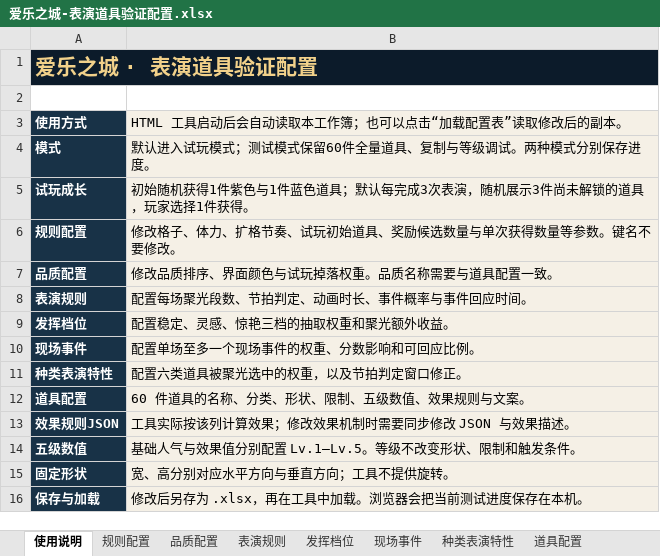
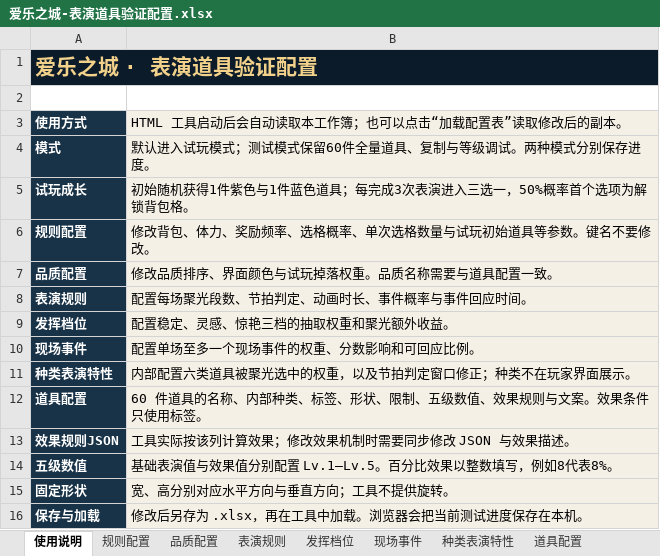
Before and after one commit to Bjack90009/melody-city-prop-validator, an Excel workbook: data/爱乐之城-表演道具验证配置.xlsx, sheet 使用说明, drawn as a sheet; values as stored, in another font and other column widths than the file's, no borders; the diff names each change by its address in the sheet, - before the commit and + after, or states it on an @@ line.

```diff
--- a/data/爱乐之城-表演道具验证配置.xlsx (sheet 使用说明)
+++ b/data/爱乐之城-表演道具验证配置.xlsx (sheet 使用说明)
-B5: …色道具；默认每完成3次表演，随机展示3件尚未解锁的道具，玩家选择1件获得。
+B5: …色道具；每完成3次表演进入三选一，50%概率首个选项为解锁背包格。
-B6: 修改格子、体力、扩格节奏、试玩初始道具、奖励候选数量与单次获得数量等参数。键名不要修改。
+B6: 修改背包、体力、奖励频率、选格概率、单次选格数量与试玩初始道具等参数。键名不要修改。
-B11: 配置六类道具被聚光选中的权重，以及节拍判定窗口修正。
+B11: 内部配置六类道具被聚光选中的权重，以及节拍判定窗口修正；种类不在玩家界面展示。
-B12: 60 件道具的名称、分类、形状、限制、五级数值、效果规则与文案。
+B12: 60 件道具的名称、内部种类、标签、形状、限制、五级数值、效果规则与文案。效果条件只使用标签。
-B14: 基础人气与效果值分别配置 Lv.1—Lv.5。等级不改变形状、限制和触发条件。
+B14: 基础表演值与效果值分别配置 Lv.1—Lv.5。百分比效果以整数填写，例如8代表8%。
```
Also changed, not shown: sheet 道具配置, sheet 规则配置, 6 other files.
